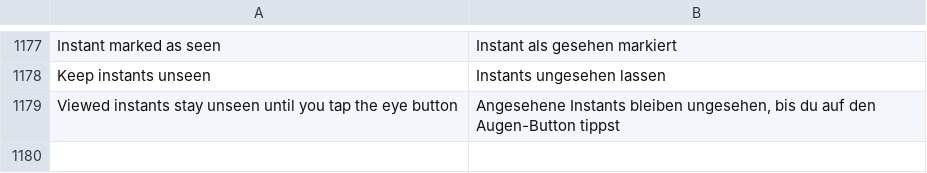
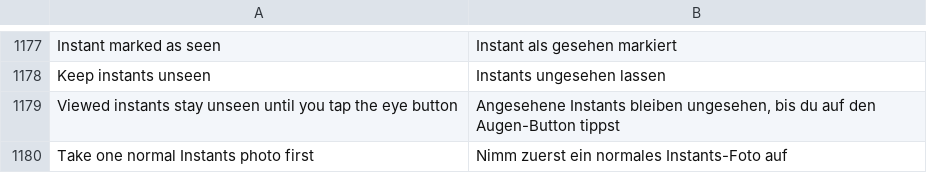
Before and after one commit to meraz9000/HushGram, a TSV file: extensions/shared/library/src/main/l10n/de.tsv, drawn as a sheet; only a part is shown, gaps mark what is left out.

```diff
--- a/extensions/shared/library/src/main/l10n/de.tsv
+++ b/extensions/shared/library/src/main/l10n/de.tsv
@@ -1179 +1179,2 @@ Keep instants unseen	Instants ungesehen lassen
 Viewed instants stay unseen until you tap the eye button	Angesehene Instants bleiben ungesehen, bis du auf den Augen-Button tippst
+Take one normal Instants photo first	Nimm zuerst ein normales Instants-Foto auf
```
Also changed, not shown: extensions/shared/library/src/main/l10n/es.tsv, extensions/shared/library/src/main/l10n/it.tsv, 21 other files.
